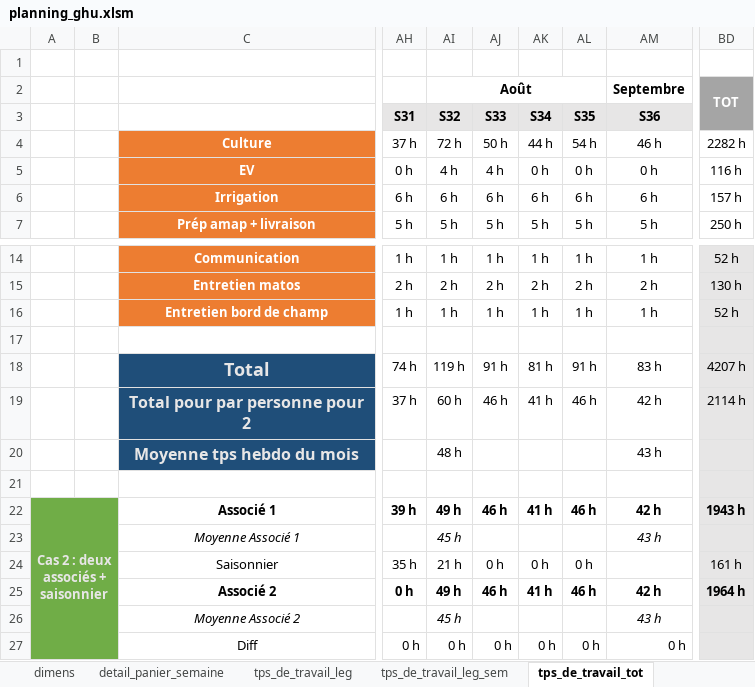
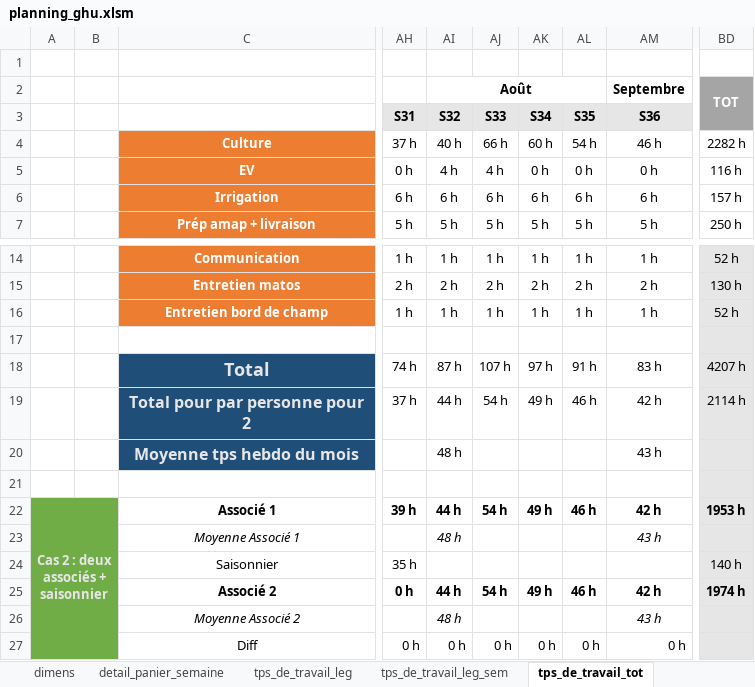
Before and after one commit to Guih44Yahoo/bprea2, an Excel workbook: planning_ghu.xlsm, sheet tps_de_travail_tot, drawn as a sheet; only a part is shown, gaps mark what is left out; values as stored, in another font and other column widths than the file's, no borders; conditional formats not drawn; 1 other sheet too large or unreadable and not compared; the diff names each change by its address in the sheet, - before the commit and + after, or states it on an @@ line.

```diff
--- a/planning_ghu.xlsm (sheet tps_de_travail_tot)
+++ b/planning_ghu.xlsm (sheet tps_de_travail_tot)
-AI4 (S32): 72 h
+AI4 (S32): 40 h
-AJ4 (S33): 50 h
+AJ4 (S33): 66 h
-AK4 (S34): 44 h
+AK4 (S34): 60 h
-AI18 (S32): 119 h
+AI18 (S32): 87 h
-AJ18 (S33): 91 h
+AJ18 (S33): 107 h
-AK18 (S34): 81 h
+AK18 (S34): 97 h
-AI19 (S32): 60 h
+AI19 (S32): 44 h
-AJ19 (S33): 46 h
+AJ19 (S33): 54 h
-AK19 (S34): 41 h
+AK19 (S34): 49 h
-AI22 (S32): 49 h
+AI22 (S32): 44 h
-AJ22 (S33): 46 h
+AJ22 (S33): 54 h
-AK22 (S34): 41 h
+AK22 (S34): 49 h
-BD22: 1943 h
+BD22: 1953 h
-AI23 (S32): 45 h
+AI23 (S32): 48 h
-AI24 (S32): 21 h
+AI24 (S32): (empty)
-AJ24 (S33): 0 h
+AJ24 (S33): (empty)
-AK24 (S34): 0 h
+AK24 (S34): (empty)
-AL24 (S35): 0 h
+AL24 (S35): (empty)
-BD24: 161 h
+BD24: 140 h
-AI25 (S32): 49 h
+AI25 (S32): 44 h
-AJ25 (S33): 46 h
+AJ25 (S33): 54 h
-AK25 (S34): 41 h
+AK25 (S34): 49 h
-BD25: 1964 h
+BD25: 1974 h
-AI26 (S32): 45 h
+AI26 (S32): 48 h
```
Also changed, not shown: sheet tps_de_travail_tot (2), sheet tps_de_travail_leg_sem, formulas that keep their value, 1 other file.
